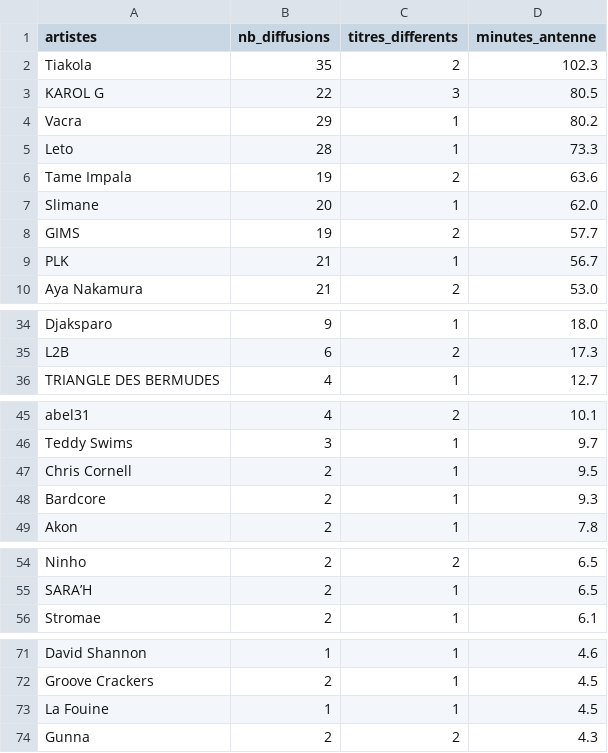
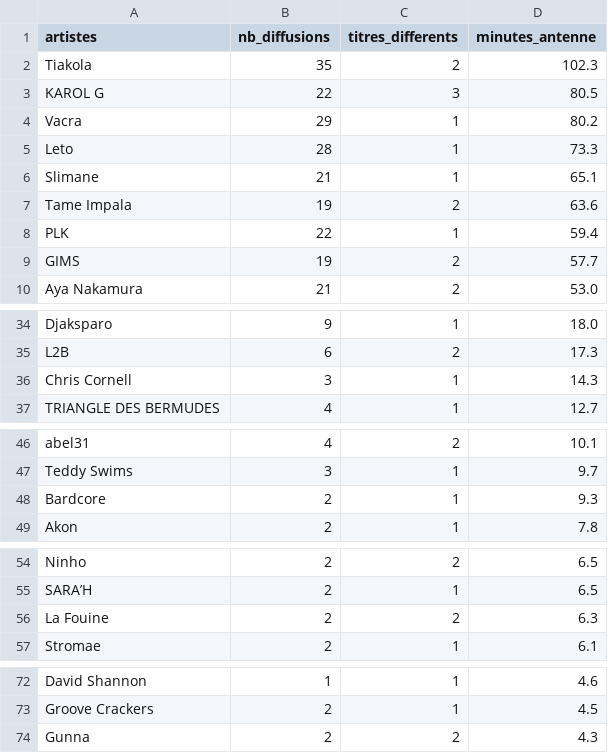
Before and after one commit to gunout/skyrock-monitor, a CSV file: resultats/01_top_artistes.csv, drawn as a sheet; only a part is shown, gaps mark what is left out.

```diff
--- a/resultats/01_top_artistes.csv
+++ b/resultats/01_top_artistes.csv
@@ -5,6 +5,6 @@ Vacra,29,1,80.2
 Leto,28,1,73.3
+Slimane,21,1,65.1
 Tame Impala,19,2,63.6
-Slimane,20,1,62.0
+PLK,22,1,59.4
 GIMS,19,2,57.7
-PLK,21,1,56.7
 Aya Nakamura,21,2,53.0
@@ -35,2 +35,3 @@ Djaksparo,9,1,18.0
 L2B,6,2,17.3
+Chris Cornell,3,1,14.3
 TRIANGLE DES BERMUDES,4,1,12.7
@@ -46,3 +47,2 @@ abel31,4,2,10.1
 Teddy Swims,3,1,9.7
-Chris Cornell,2,1,9.5
 Bardcore,2,1,9.3
@@ -55,2 +55,3 @@ Ninho,2,2,6.5
 SARA’H,2,1,6.5
+La Fouine,2,2,6.3
 Stromae,2,1,6.1
@@ -72,3 +73,2 @@ David Shannon,1,1,4.6
 Groove Crackers,2,1,4.5
-La Fouine,1,1,4.5
 Gunna,2,2,4.3
```
Also changed, not shown: resultats/02_top_titres.csv, resultats/06_artistes_recurrents.csv, 15 other files.
